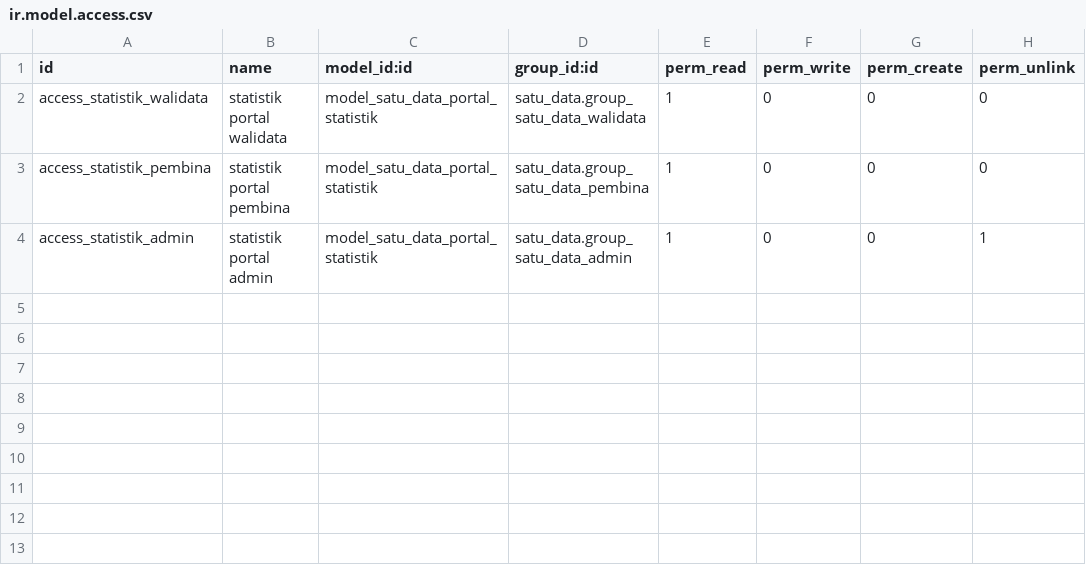
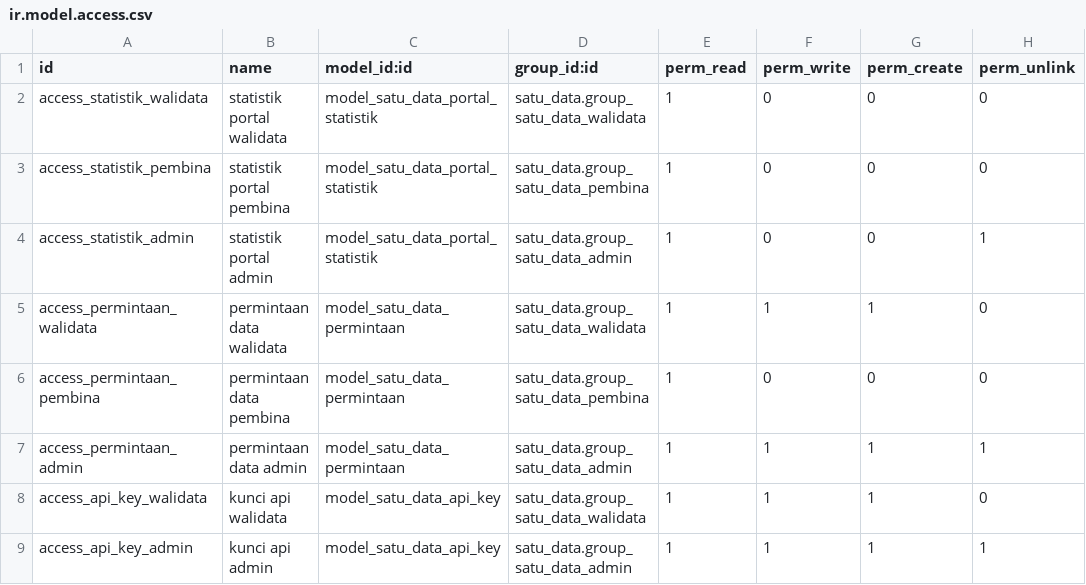
Before and after one commit to rofianto507/satu-data-odoo19, a CSV file: satu_data_portal/security/ir.model.access.csv, drawn as a sheet; the diff names each change by its address in the sheet, - before the commit and + after, or states it on an @@ line.

Commit message:
Add security tests and request form for data portal
- Implemented comprehensive security tests for the public data portal, covering request forms, API keys, and common abuse scenarios.
- Created XML views for the data request form, status page, and thank you page, ensuring user-friendly interaction.
- Defined views for managing data requests and API keys, including list and form views with appropriate access controls.
- Enhanced validation and error handling in the request form to improve user experience and security.

```diff
--- a/satu_data_portal/security/ir.model.access.csv
+++ b/satu_data_portal/security/ir.model.access.csv
+row 5: access_permintaan_walidata | permintaan data walidata | model_satu_data_permintaan | satu_data.group_satu_data_walidata | 1 | 1 | 1 | 0
+row 6: access_permintaan_pembina | permintaan data pembina | model_satu_data_permintaan | satu_data.group_satu_data_pembina | 1 | 0 | 0 | 0
+row 7: access_permintaan_admin | permintaan data admin | model_satu_data_permintaan | satu_data.group_satu_data_admin | 1 | 1 | 1 | 1
+row 8: access_api_key_walidata | kunci api walidata | model_satu_data_api_key | satu_data.group_satu_data_walidata | 1 | 1 | 1 | 0
+row 9: access_api_key_admin | kunci api admin | model_satu_data_api_key | satu_data.group_satu_data_admin | 1 | 1 | 1 | 1
```
Also changed, not shown: 31 other files.
